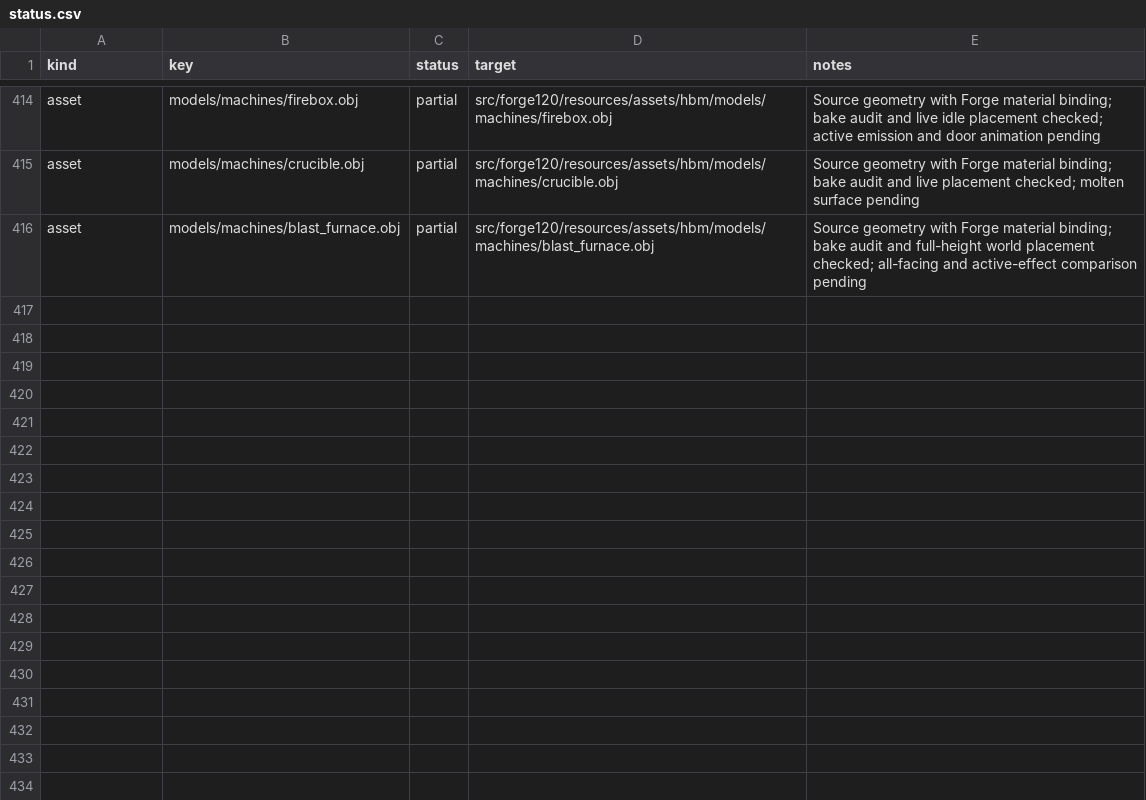
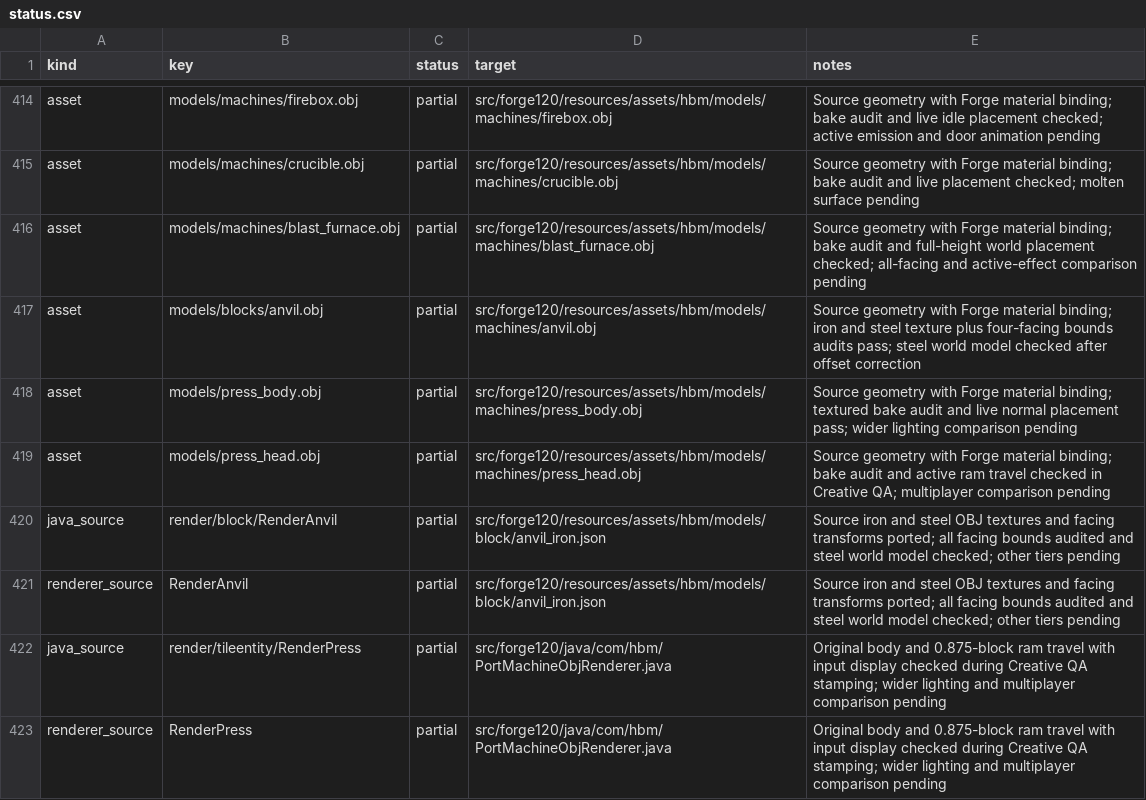
Before and after one commit to Captainpax/Hbm-s-Nuclear-Tech-GIT, a CSV file: docs/porting/status.csv, drawn as a sheet; only a part is shown, gaps mark what is left out; the diff covers the shown part only.

Commit message:
Restore source press and anvil visuals and crucible intake

```diff
--- a/docs/porting/status.csv
+++ b/docs/porting/status.csv
@@ -416 +416,8 @@ asset,models/machines/crucible.obj,partial,src/forge120/resources/assets/hbm/mod
 asset,models/machines/blast_furnace.obj,partial,src/forge120/resources/assets/hbm/models/machines/blast_furnace.obj,Source geometry with Forge material binding; bake audit and full-height world placement checked; all-facing and active-effect comparison pending
+asset,models/blocks/anvil.obj,partial,src/forge120/resources/assets/hbm/models/machines/anvil.obj,Source geometry with Forge material binding; iron and steel texture plus four-facing bounds audits pass; steel world model checked after offset correction
+asset,models/press_body.obj,partial,src/forge120/resources/assets/hbm/models/machines/press_body.obj,Source geometry with Forge material binding; textured bake audit and live normal placement pass; wider lighting comparison pending
+asset,models/press_head.obj,partial,src/forge120/resources/assets/hbm/models/machines/press_head.obj,Source geometry with Forge material binding; bake audit and active ram travel checked in Creative QA; multiplayer comparison pending
+java_source,render/block/RenderAnvil,partial,src/forge120/resources/assets/hbm/models/block/anvil_iron.json,Source iron and steel OBJ textures and facing transforms ported; all facing bounds audited and steel world model checked; other tiers pending
+renderer_source,RenderAnvil,partial,src/forge120/resources/assets/hbm/models/block/anvil_iron.json,Source iron and steel OBJ textures and facing transforms ported; all facing bounds audited and steel world model checked; other tiers pending
+java_source,render/tileentity/RenderPress,partial,src/forge120/java/com/hbm/PortMachineObjRenderer.java,Original body and 0.875-block ram travel with input display checked during Creative QA stamping; wider lighting and multiplayer comparison pending
+renderer_source,RenderPress,partial,src/forge120/java/com/hbm/PortMachineObjRenderer.java,Original body and 0.875-block ram travel with input display checked during Creative QA stamping; wider lighting and multiplayer comparison pending
```
Also changed, not shown: 6 added rows and 13 edited cells elsewhere in this file, 23 other files.
